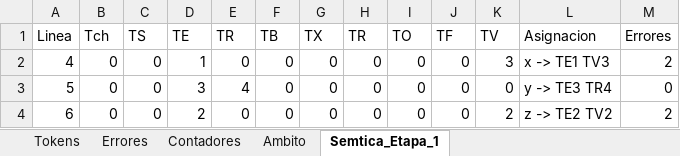
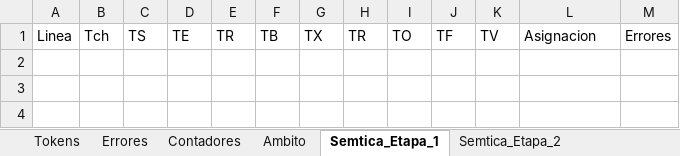
Before and after one commit to Chriss9720/Compilador2, an Excel workbook: build/classes/Excel/Yañez_Gonzalez_Christian_Emmanuel.xlsx, sheet Semtica_Etapa_1, drawn as a sheet; values as stored, in another font and other column widths than the file's, no borders; the diff names each change by its address in the sheet, - before the commit and + after, or states it on an @@ line.

```diff
--- a/build/classes/Excel/Yañez_Gonzalez_Christian_Emmanuel.xlsx (sheet Semtica_Etapa_1)
+++ b/build/classes/Excel/Yañez_Gonzalez_Christian_Emmanuel.xlsx (sheet Semtica_Etapa_1)
+sheet tab: Semtica_Etapa_2
-row 2: 4 | 0 | 0 | 1 | 0 | 0 | 0 | 0 | 0 | 0 | 3 | x -> TE1 TV3 | 2
-row 3: 5 | 0 | 0 | 3 | 4 | 0 | 0 | 0 | 0 | 0 | 0 | y -> TE3 TR4 | 0
-row 4: 6 | 0 | 0 | 2 | 0 | 0 | 0 | 0 | 0 | 0 | 2 | z -> TE2 TV2 | 2
```
Also changed, not shown: sheet Tokens, sheet Errores, sheet Contadores, sheet Ambito, src/Excel/Yañez_Gonzalez_Christian_Emmanuel.xlsx, 8 other files.
